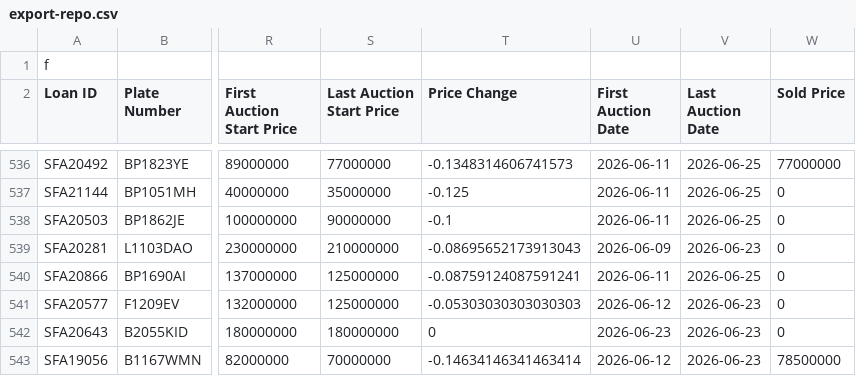
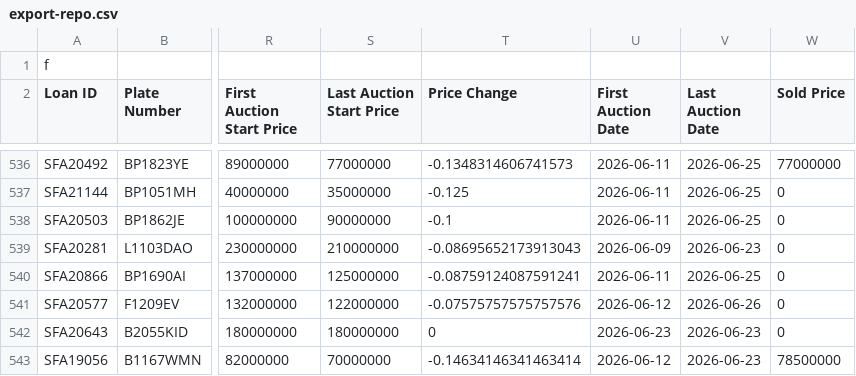
Before and after one commit to christopheryo-max/ens, a CSV file: data-E&S/export-repo.csv, drawn as a sheet; only a part is shown, gaps mark what is left out; the diff names each change by its address in the sheet, - before the commit and + after, or states it on an @@ line.

Commit message:
Auto-export from Google Sheets — 2026-06-26T13:17:47.447Z

```diff
--- a/data-E&S/export-repo.csv
+++ b/data-E&S/export-repo.csv
-S541 (Last Auction Start Price): 125000000
+S541 (Last Auction Start Price): 122000000
-T541 (Price Change): -0.05303030303030303
+T541 (Price Change): -0.07575757575757576
-V541 (Last Auction Date): 2026-06-23
+V541 (Last Auction Date): 2026-06-26
```
